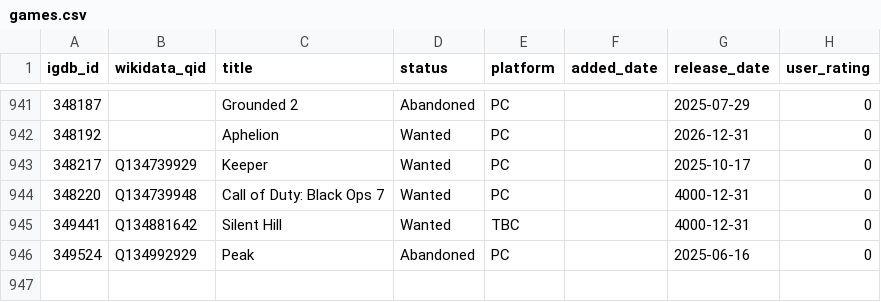
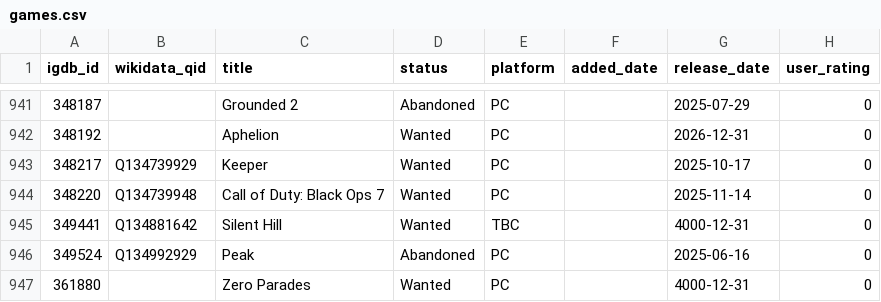
Before and after one commit to josh/gametrack-data, a CSV file: games.csv, drawn as a sheet; only a part is shown, gaps mark what is left out.

Commit message:
Update data

```diff
--- a/games.csv
+++ b/games.csv
@@ -943,4 +943,5 @@ igdb_id,wikidata_qid,title,status,platform,added_date,release_date,user_rating
 348217,Q134739929,Keeper,Wanted,PC,,2025-10-17,0
-348220,Q134739948,Call of Duty: Black Ops 7,Wanted,PC,,4000-12-31,0
+348220,Q134739948,Call of Duty: Black Ops 7,Wanted,PC,,2025-11-14,0
 349441,Q134881642,Silent Hill,Wanted,TBC,,4000-12-31,0
 349524,Q134992929,Peak,Abandoned,PC,,2025-06-16,0
+361880,,Zero Parades,Wanted,PC,,4000-12-31,0
```
